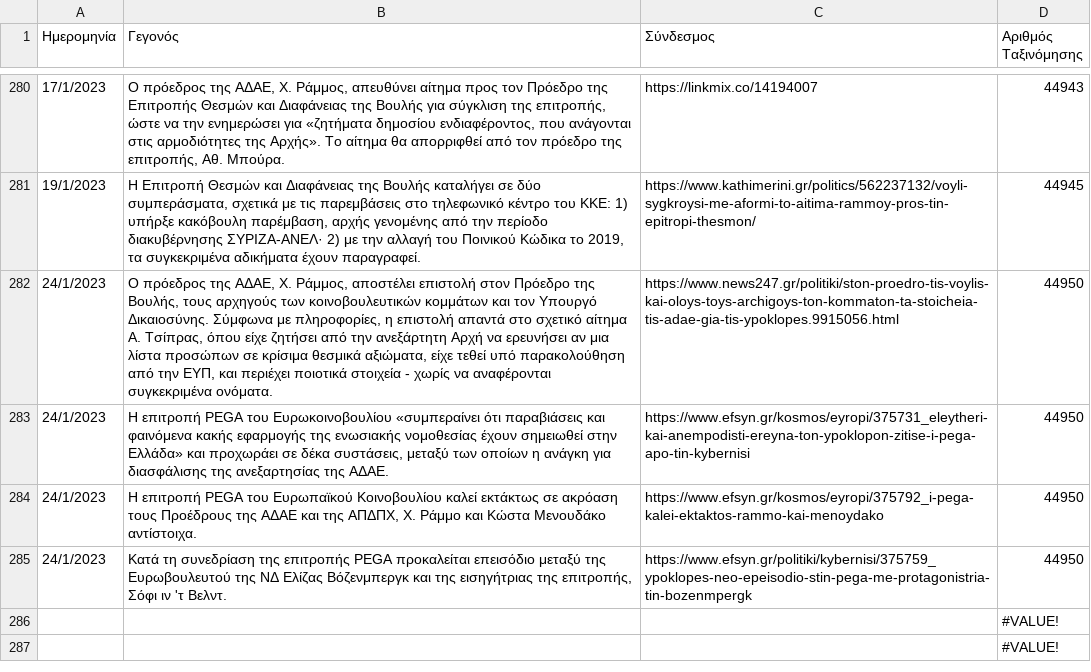
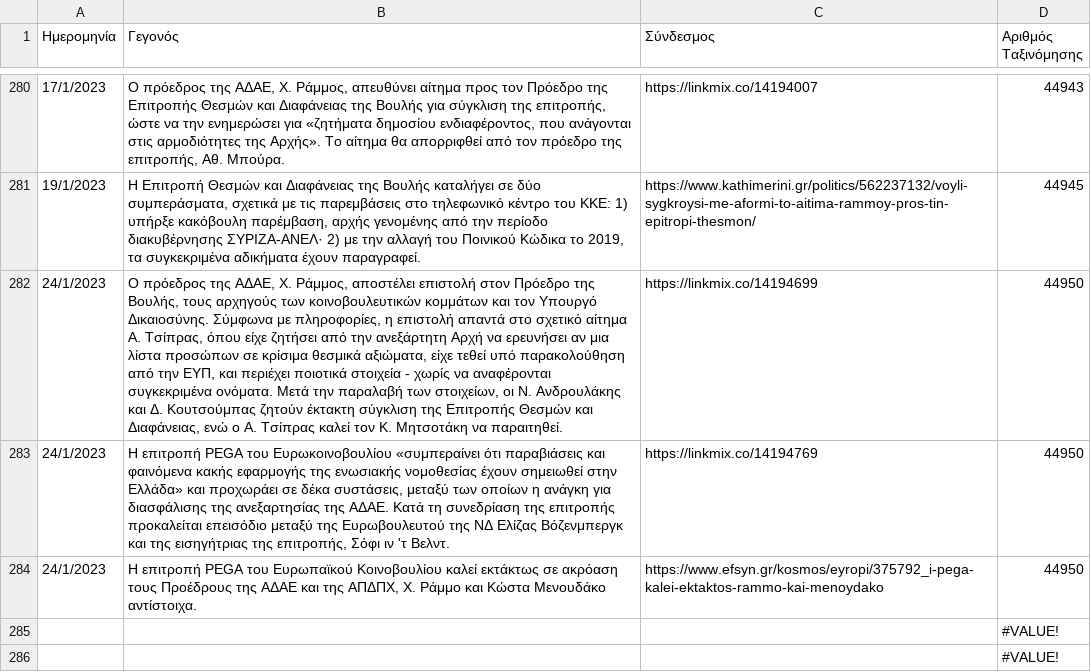
Before and after one commit to predatorgate/predatorgate.github.io, a CSV file: parser/data.csv, drawn as a sheet; only a part is shown, gaps mark what is left out; the diff names each change by its address in the sheet, - before the commit and + after, or states it on an @@ line.

Commit message:
update data

```diff
--- a/parser/data.csv
+++ b/parser/data.csv
-B282 (Γεγονός): …συγκεκριμένα ονόματα.
+B282 (Γεγονός): …συγκεκριμένα ονόματα. Μετά την παραλαβή των στοιχείων, οι Ν. Ανδρουλάκης και Δ. Κουτσούμπας ζητούν έκτακτη σύγκλιση της Επιτροπής Θεσμών και Διαφάνειας, ενώ ο Α. Τσίπρας καλεί τον Κ. Μητσοτάκη να παραιτηθεί.
-C282 (Σύνδεσμος): https://www.news247.gr/politiki/ston-proedro-tis-voylis-kai-oloys-toys-archigoys-ton-kommaton-ta-stoicheia-tis-adae-gia-tis-ypoklopes.9915056.html
+C282 (Σύνδεσμος): https://linkmix.co/14194699
-B283 (Γεγονός): …της ΑΔΑΕ.
+B283 (Γεγονός): …της ΑΔΑΕ. Κατά τη συνεδρίαση της επιτροπής προκαλείται επεισόδιο μεταξύ της Ευρωβουλευτού της ΝΔ Ελίζας Βόζενμπεργκ και της εισηγήτριας της επιτροπής, Σόφι ιν 'τ Βελντ.
-C283 (Σύνδεσμος): https://www.efsyn.gr/kosmos/eyropi/375731_eleytheri-kai-anempodisti-ereyna-ton-ypoklopon-zitise-i-pega-apo-tin-kybernisi
+C283 (Σύνδεσμος): https://linkmix.co/14194769
-row 285: 24/1/2023 | Κατά τη συνεδρίαση της επιτροπής PEGA προκαλείται επεισόδιο μεταξύ της Ευρωβουλευτού της ΝΔ Ελίζας Βόζενμπεργκ και της εισηγήτριας της επιτροπής, Σόφι ιν 'τ Βελντ. | https://www.efsyn.gr/politiki/kybernisi/375759_ypoklopes-neo-epeisodio-stin-pega-me-protagonistria-tin-bozenmpergk | 44950
```
Also changed, not shown: 3 other files.
